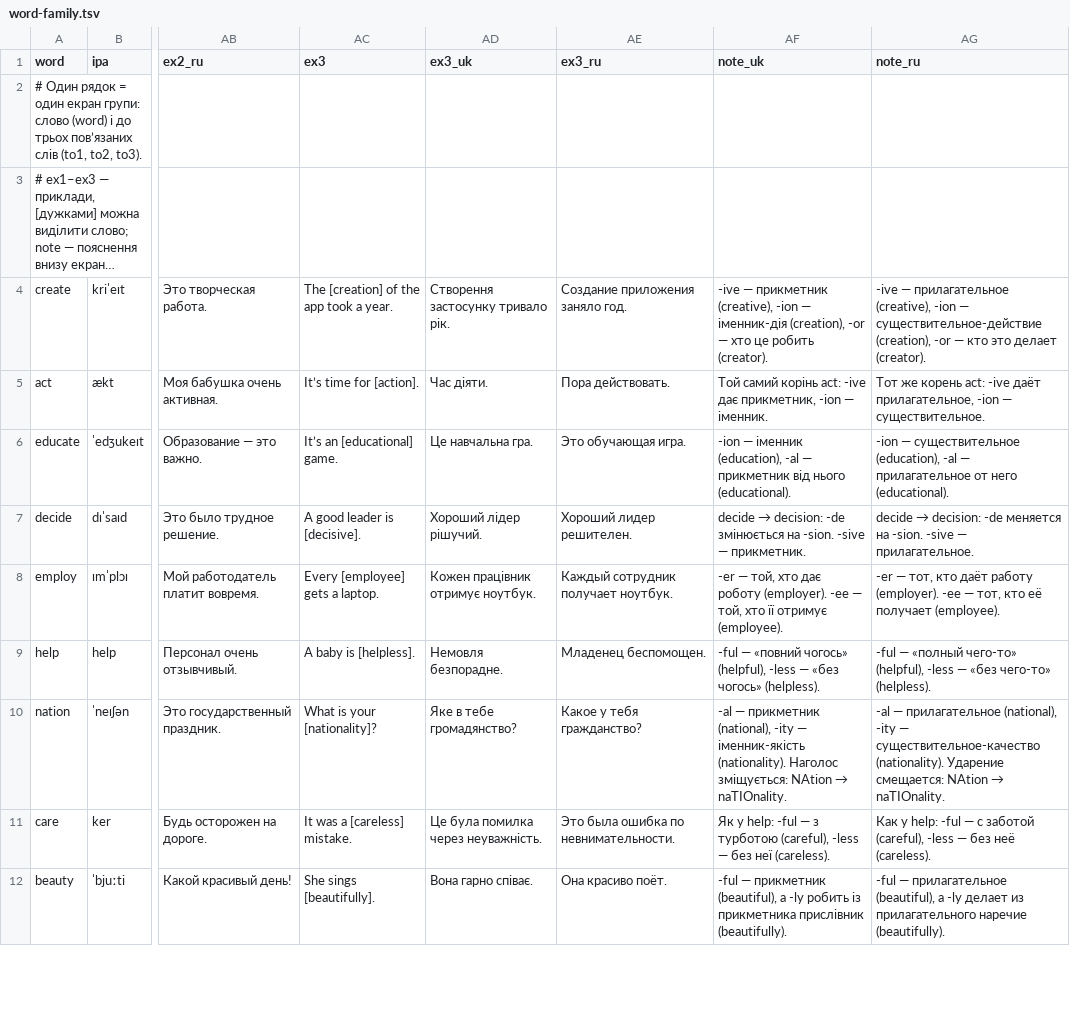
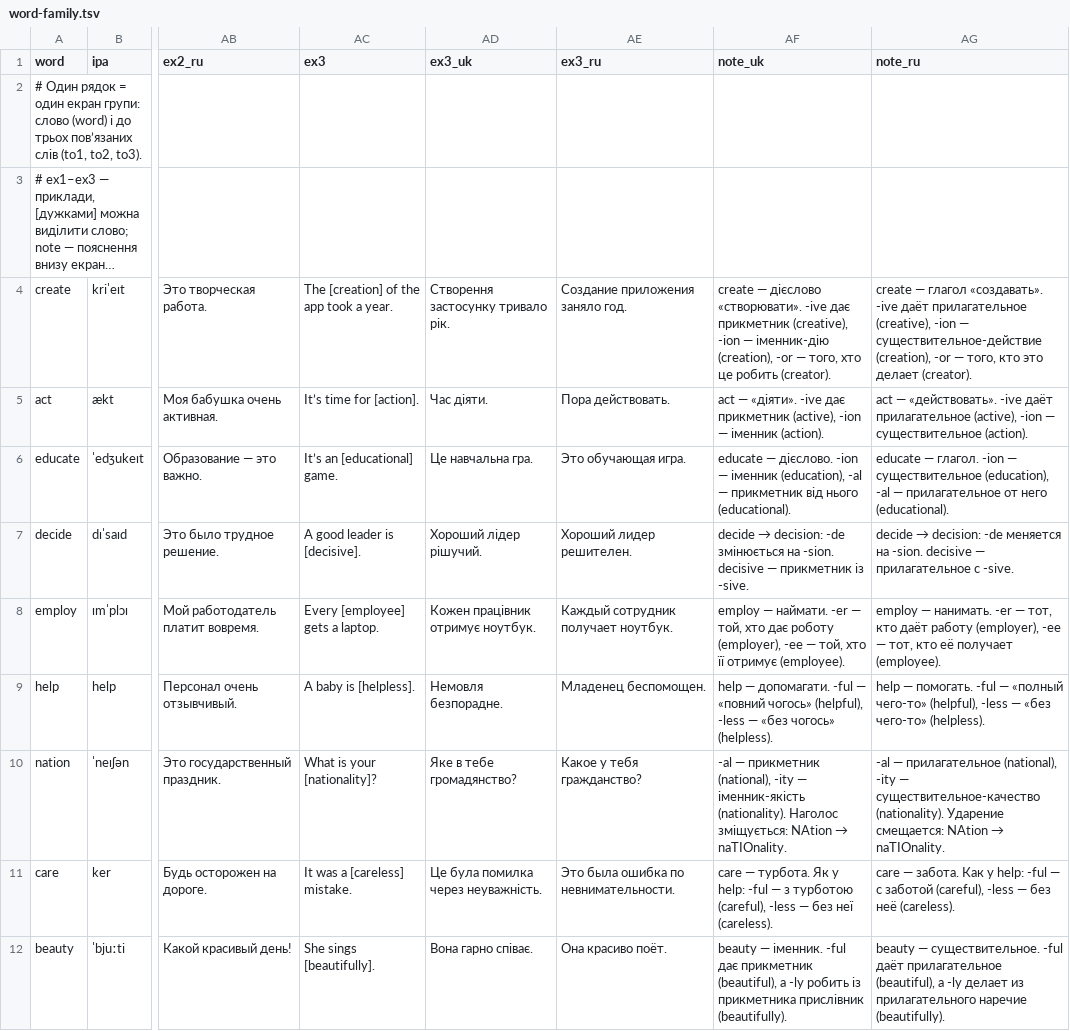
Before and after one commit to anezhel/vocca, a TSV file: src/content/en/groups/word-family.tsv, drawn as a sheet; only a part is shown, gaps mark what is left out; long unchanged cells end in …; the diff covers the shown part only; the diff names each change by its address in the sheet, - before the commit and + after, or states it on an @@ line.

```diff
--- a/src/content/en/groups/word-family.tsv
+++ b/src/content/en/groups/word-family.tsv
-AF4 (note_uk): -ive — прикметник (creative), -ion — іменник-дія (creation), -or — хто це…
+AF4 (note_uk): create — дієслово «створювати». -ive дає прикметник (creative), -ion — іменник-дію (creation), -or — того, хто це…
-AG4 (note_ru): -ive — прилагательное (creative), -ion — существительное-действие (creation), -or — кто это…
+AG4 (note_ru): create — глагол «создавать». -ive даёт прилагательное (creative), -ion — существительное-действие (creation), -or — того, кто это…
-AF5 (note_uk): Той самий корінь act: -ive дає прикметник, -ion — іменник.
+AF5 (note_uk): act — «діяти». -ive дає прикметник (active), -ion — іменник (action).
-AG5 (note_ru): Тот же корень act: -ive даёт прилагательное, -ion — существительное.
+AG5 (note_ru): act — «действовать». -ive даёт прилагательное (active), -ion — существительное (action).
-AF6 (note_uk): -ion —…
+AF6 (note_uk): educate — дієслово. -ion —…
-AG6 (note_ru): -ion —…
+AG6 (note_ru): educate — глагол. -ion —…
-AF7 (note_uk): …на -sion. -sive — прикметник.
+AF7 (note_uk): …на -sion. decisive — прикметник із -sive.
-AG7 (note_ru): …на -sion. -sive — прилагательное.
+AG7 (note_ru): …на -sion. decisive — прилагательное с -sive.
-AF8 (note_uk): -er — той, хто дає роботу (employer). -ee —…
+AF8 (note_uk): employ — наймати. -er — той, хто дає роботу (employer), -ee —…
-AG8 (note_ru): -er — тот, кто даёт работу (employer). -ee —…
+AG8 (note_ru): employ — нанимать. -er — тот, кто даёт работу (employer), -ee —…
-AF9 (note_uk): -ful —…
+AF9 (note_uk): help — допомагати. -ful —…
-AG9 (note_ru): -ful —…
+AG9 (note_ru): help — помогать. -ful —…
-AF11 (note_uk): Як у…
+AF11 (note_uk): care — турбота. Як у…
-AG11 (note_ru): Как у…
+AG11 (note_ru): care — забота. Как у…
-AF12 (note_uk): -ful — прикметник (beautiful),…
+AF12 (note_uk): beauty — іменник. -ful дає прикметник (beautiful),…
-AG12 (note_ru): -ful — прилагательное (beautiful),…
+AG12 (note_ru): beauty — существительное. -ful даёт прилагательное (beautiful),…
```
Also changed, not shown: 24 edited cells elsewhere in this file, src/content/en/groups/collocations.tsv, src/content/en/groups/false-friends.tsv, 7 other files.
